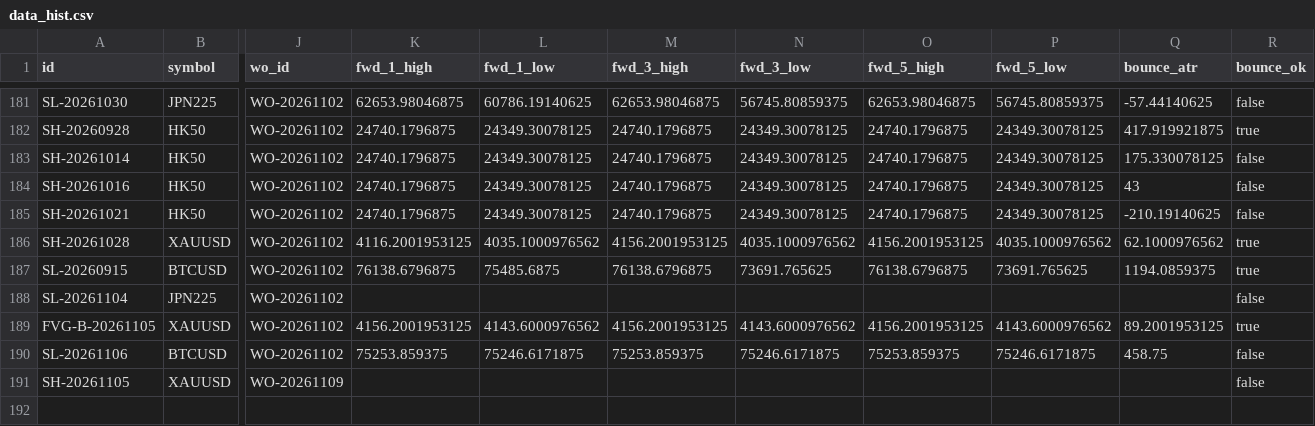
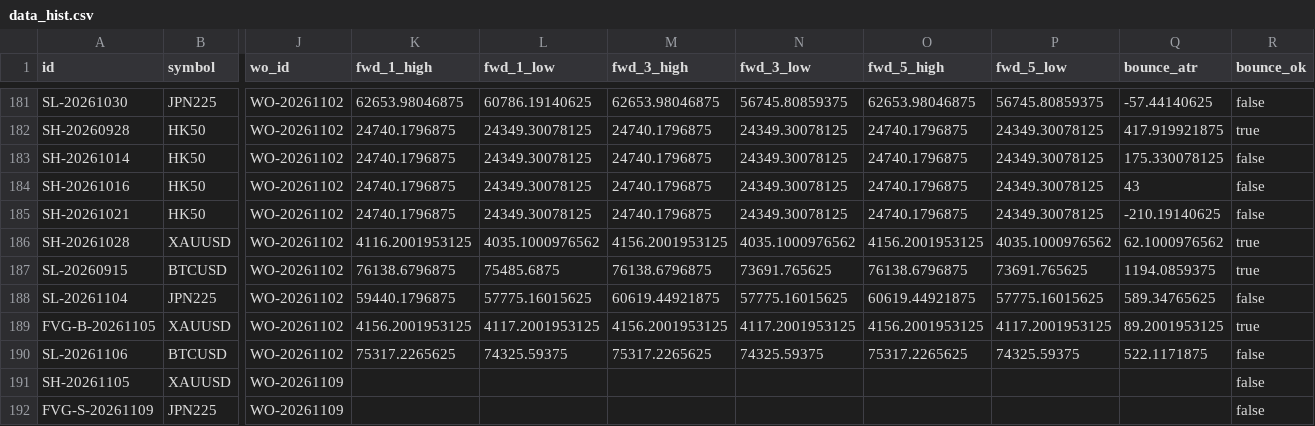
Before and after one commit to keenewong-ai/xauusd-bounce-live, a CSV file: data_hist.csv, drawn as a sheet; only a part is shown, gaps mark what is left out; rows hold the shown columns only; the diff names each change by its address in the sheet, - before the commit and + after, or states it on an @@ line.

```diff
--- a/data_hist.csv
+++ b/data_hist.csv
-K188 (fwd_1_high): (empty)
+K188 (fwd_1_high): 59440.1796875
-L188 (fwd_1_low): (empty)
+L188 (fwd_1_low): 57775.16015625
-M188 (fwd_3_high): (empty)
+M188 (fwd_3_high): 60619.44921875
-N188 (fwd_3_low): (empty)
+N188 (fwd_3_low): 57775.16015625
-O188 (fwd_5_high): (empty)
+O188 (fwd_5_high): 60619.44921875
-P188 (fwd_5_low): (empty)
+P188 (fwd_5_low): 57775.16015625
-Q188 (bounce_atr): (empty)
+Q188 (bounce_atr): 589.34765625
-L189 (fwd_1_low): 4143.6000976562
+L189 (fwd_1_low): 4117.2001953125
-N189 (fwd_3_low): 4143.6000976562
+N189 (fwd_3_low): 4117.2001953125
-P189 (fwd_5_low): 4143.6000976562
+P189 (fwd_5_low): 4117.2001953125
-K190 (fwd_1_high): 75253.859375
+K190 (fwd_1_high): 75317.2265625
-L190 (fwd_1_low): 75246.6171875
+L190 (fwd_1_low): 74325.59375
-M190 (fwd_3_high): 75253.859375
+M190 (fwd_3_high): 75317.2265625
-N190 (fwd_3_low): 75246.6171875
+N190 (fwd_3_low): 74325.59375
-O190 (fwd_5_high): 75253.859375
+O190 (fwd_5_high): 75317.2265625
-P190 (fwd_5_low): 75246.6171875
+P190 (fwd_5_low): 74325.59375
-Q190 (bounce_atr): 458.75
+Q190 (bounce_atr): 522.1171875
+row 192: FVG-S-20261109 | JPN225 | WO-20261109 |  |  |  |  |  |  |  | false
```
Also changed, not shown: data_levels.csv, 2 other files.
